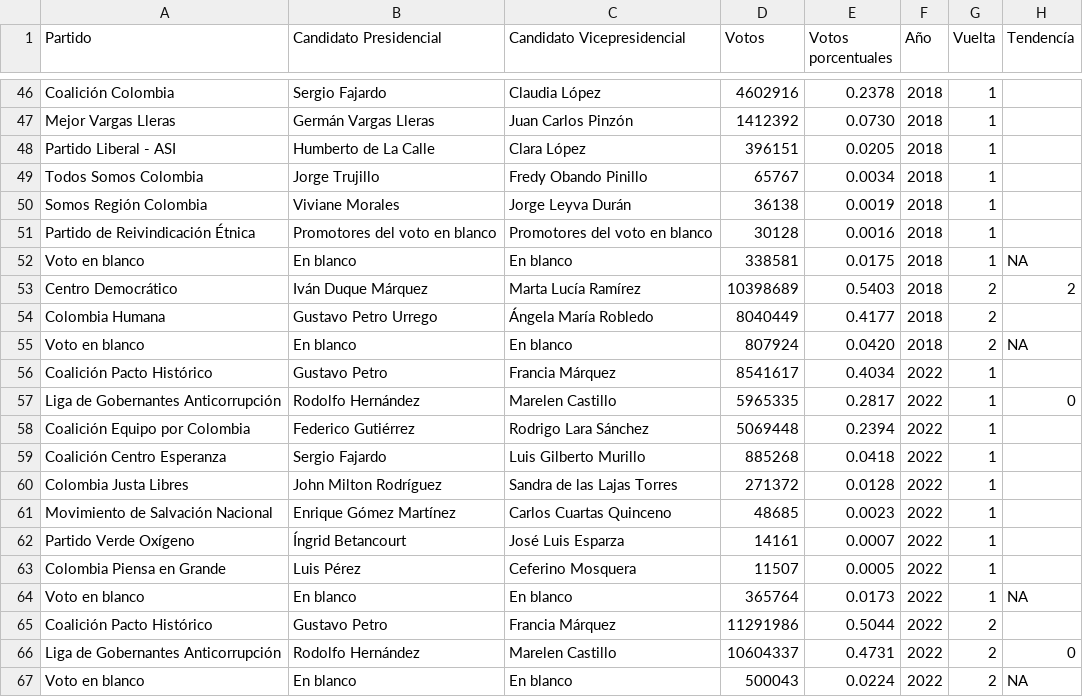
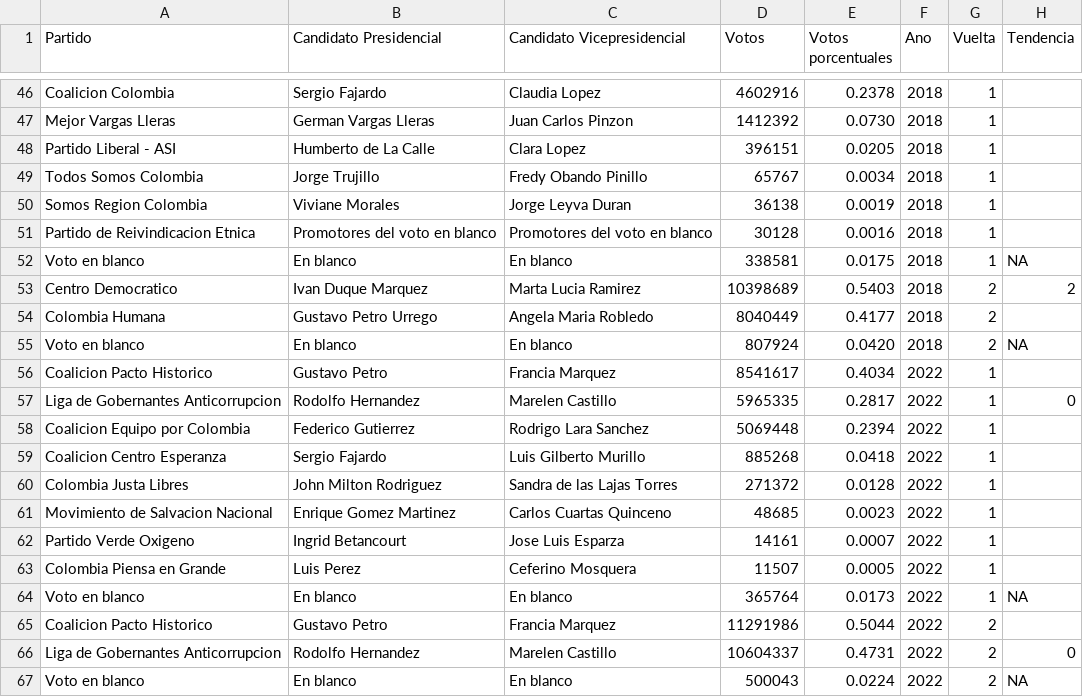
Before and after one commit to nestor784/p_est1, a CSV file: db1.csv, drawn as a sheet; only a part is shown, gaps mark what is left out; the diff covers the shown part only; the diff names each change by its address in the sheet, - before the commit and + after, or states it on an @@ line.

```diff
--- a/db1.csv
+++ b/db1.csv
-F1: Año
+F1: Ano
-H1: Tendencía
+H1: Tendencia
-A46 (Partido): Coalición Colombia
+A46 (Partido): Coalicion Colombia
-C46 (Candidato Vicepresidencial): Claudia López
+C46 (Candidato Vicepresidencial): Claudia Lopez
-B47 (Candidato Presidencial): Germán Vargas Lleras
+B47 (Candidato Presidencial): German Vargas Lleras
-C47 (Candidato Vicepresidencial): Juan Carlos Pinzón
+C47 (Candidato Vicepresidencial): Juan Carlos Pinzon
-C48 (Candidato Vicepresidencial): Clara López
+C48 (Candidato Vicepresidencial): Clara Lopez
-A50 (Partido): Somos Región Colombia
+A50 (Partido): Somos Region Colombia
-C50 (Candidato Vicepresidencial): Jorge Leyva Durán
+C50 (Candidato Vicepresidencial): Jorge Leyva Duran
-A51 (Partido): Partido de Reivindicación Étnica
+A51 (Partido): Partido de Reivindicacion Etnica
-A53 (Partido): Centro Democrático
+A53 (Partido): Centro Democratico
-B53 (Candidato Presidencial): Iván Duque Márquez
+B53 (Candidato Presidencial): Ivan Duque Marquez
-C53 (Candidato Vicepresidencial): Marta Lucía Ramírez
+C53 (Candidato Vicepresidencial): Marta Lucia Ramirez
-C54 (Candidato Vicepresidencial): Ángela María Robledo
+C54 (Candidato Vicepresidencial): Angela Maria Robledo
-A56 (Partido): Coalición Pacto Histórico
+A56 (Partido): Coalicion Pacto Historico
-C56 (Candidato Vicepresidencial): Francia Márquez
+C56 (Candidato Vicepresidencial): Francia Marquez
-A57 (Partido): Liga de Gobernantes Anticorrupción
+A57 (Partido): Liga de Gobernantes Anticorrupcion
-B57 (Candidato Presidencial): Rodolfo Hernández
+B57 (Candidato Presidencial): Rodolfo Hernandez
-A58 (Partido): Coalición Equipo por Colombia
+A58 (Partido): Coalicion Equipo por Colombia
-B58 (Candidato Presidencial): Federico Gutiérrez
+B58 (Candidato Presidencial): Federico Gutierrez
-C58 (Candidato Vicepresidencial): Rodrigo Lara Sánchez
+C58 (Candidato Vicepresidencial): Rodrigo Lara Sanchez
-A59 (Partido): Coalición Centro Esperanza
+A59 (Partido): Coalicion Centro Esperanza
-B60 (Candidato Presidencial): John Milton Rodríguez
+B60 (Candidato Presidencial): John Milton Rodriguez
-A61 (Partido): Movimiento de Salvación Nacional
+A61 (Partido): Movimiento de Salvacion Nacional
-B61 (Candidato Presidencial): Enrique Gómez Martínez
+B61 (Candidato Presidencial): Enrique Gomez Martinez
-A62 (Partido): Partido Verde Oxígeno
+A62 (Partido): Partido Verde Oxigeno
-B62 (Candidato Presidencial): Íngrid Betancourt
+B62 (Candidato Presidencial): Ingrid Betancourt
-C62 (Candidato Vicepresidencial): José Luis Esparza
+C62 (Candidato Vicepresidencial): Jose Luis Esparza
-B63 (Candidato Presidencial): Luis Pérez
+B63 (Candidato Presidencial): Luis Perez
-A65 (Partido): Coalición Pacto Histórico
+A65 (Partido): Coalicion Pacto Historico
-C65 (Candidato Vicepresidencial): Francia Márquez
+C65 (Candidato Vicepresidencial): Francia Marquez
-A66 (Partido): Liga de Gobernantes Anticorrupción
+A66 (Partido): Liga de Gobernantes Anticorrupcion
-B66 (Candidato Presidencial): Rodolfo Hernández
+B66 (Candidato Presidencial): Rodolfo Hernandez
```
Also changed, not shown: 62 edited cells elsewhere in this file.
